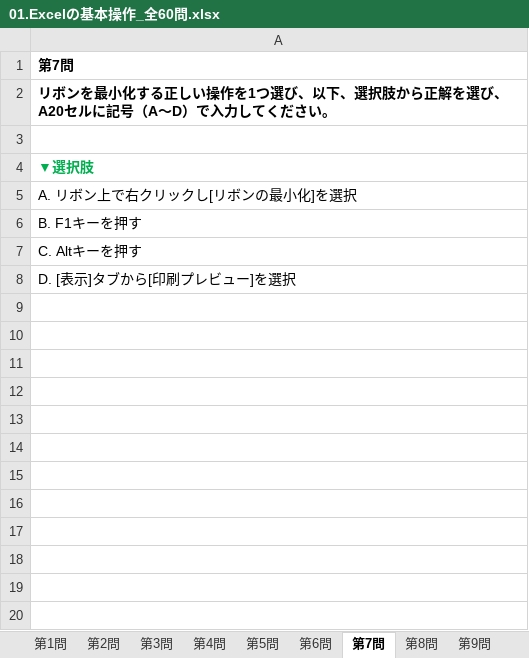
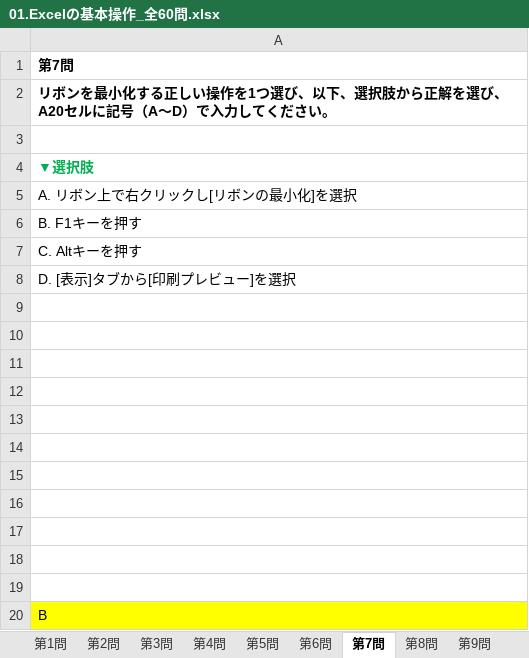
Before and after one commit to ohtani-pgcdp/git_2025, an Excel workbook: git_2509/01.Excelの基本操作_全60問.xlsx, sheet 第7問, drawn as a sheet; values as stored, in another font and other column widths than the file's, no borders; the diff names each change by its address in the sheet, - before the commit and + after, or states it on an @@ line.

```diff
--- a/git_2509/01.Excelの基本操作_全60問.xlsx (sheet 第7問)
+++ b/git_2509/01.Excelの基本操作_全60問.xlsx (sheet 第7問)
+row 9: (empty)
+row 10: (empty)
+row 11: (empty)
+row 12: (empty)
+row 13: (empty)
+row 14: (empty)
+row 15: (empty)
+row 16: (empty)
+row 17: (empty)
+row 18: (empty)
+row 19: (empty)
+row 20: B
```
Also changed, not shown: sheet 第6問, sheet 第8問, sheet 第9問, sheet 第10問, sheet 第11問, sheet 第12問, 18 more sheets, 1 other file.
